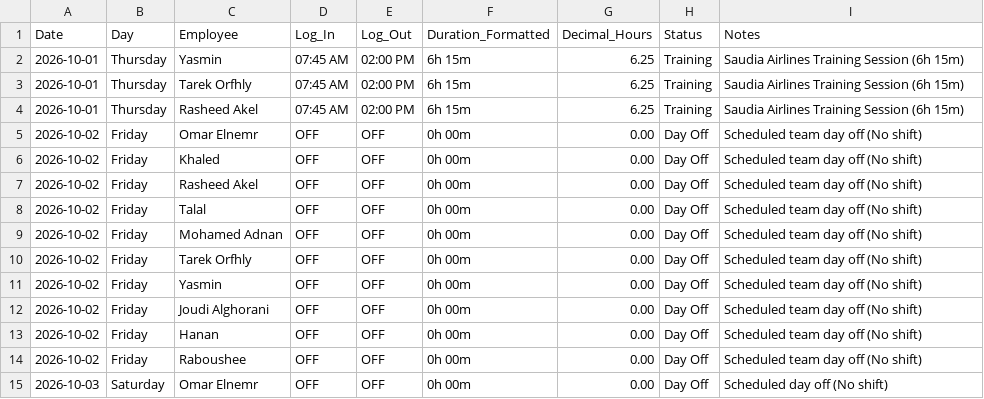
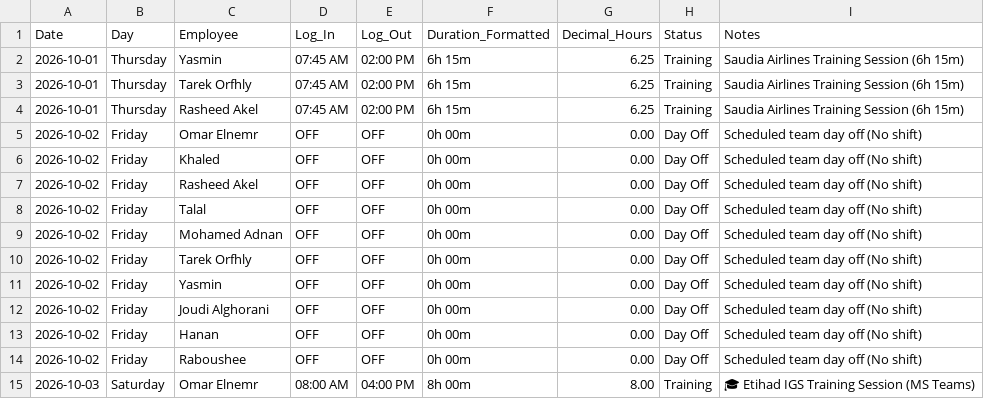
Before and after one commit to xionforbusiness-glitch/aethelgard-vault, a CSV file: raw/attendance_october_2026.csv, drawn as a sheet.

Commit message:
Auto-sync: log Etihad IGS training session for 2026-10-03

```diff
--- a/raw/attendance_october_2026.csv
+++ b/raw/attendance_october_2026.csv
@@ -14,2 +14,2 @@ Date,Day,Employee,Log_In,Log_Out,Duration_Formatted,Decimal_Hours,Status,Notes
 2026-10-02,Friday,Raboushee,OFF,OFF,0h 00m,0.00,Day Off,Scheduled team day off (No shift)
-2026-10-03,Saturday,Omar Elnemr,OFF,OFF,0h 00m,0.00,Day Off,Scheduled day off (No shift)
+2026-10-03,Saturday,Omar Elnemr,08:00 AM,04:00 PM,8h 00m,8.00,Training,🎓 Etihad IGS Training Session (MS Teams)
```
Also changed, not shown: 1 other file.
